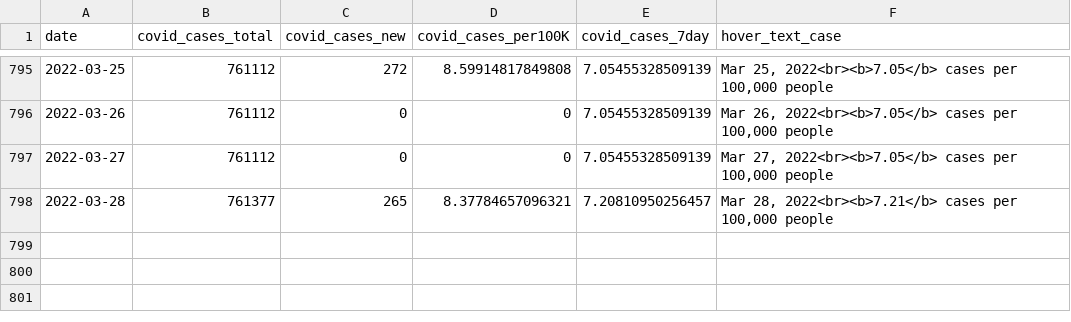
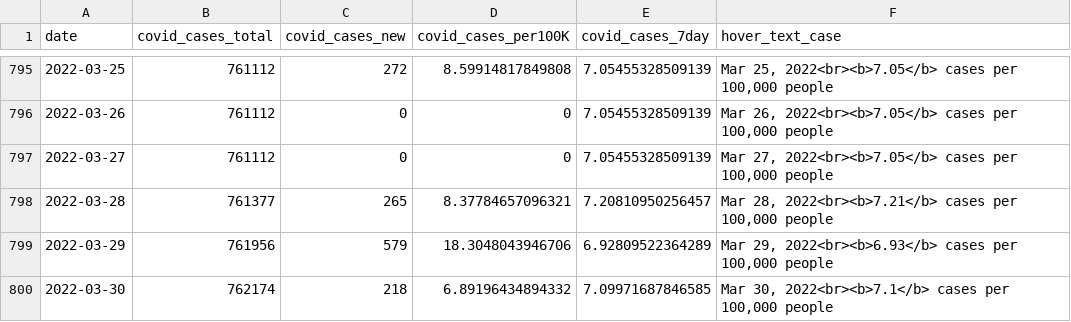
Before and after one commit to Metropolitan-Council/covid-poops, a CSV file: data/case_data.csv, drawn as a sheet; only a part is shown, gaps mark what is left out.

```diff
--- a/data/case_data.csv
+++ b/data/case_data.csv
@@ -798 +798,3 @@
 2022-03-28,761377,265,8.37784657096321,7.20810950256457,"Mar 28, 2022<br><b>7.21</b> cases per 100,000 people"
+2022-03-29,761956,579,18.3048043946706,6.92809522364289,"Mar 29, 2022<br><b>6.93</b> cases per 100,000 people"
+2022-03-30,762174,218,6.89196434894332,7.09971687846585,"Mar 30, 2022<br><b>7.1</b> cases per 100,000 people"
```
Also changed, not shown: data/clean_variant_data.csv, data/copies_by_variant.csv, 10 other files.
